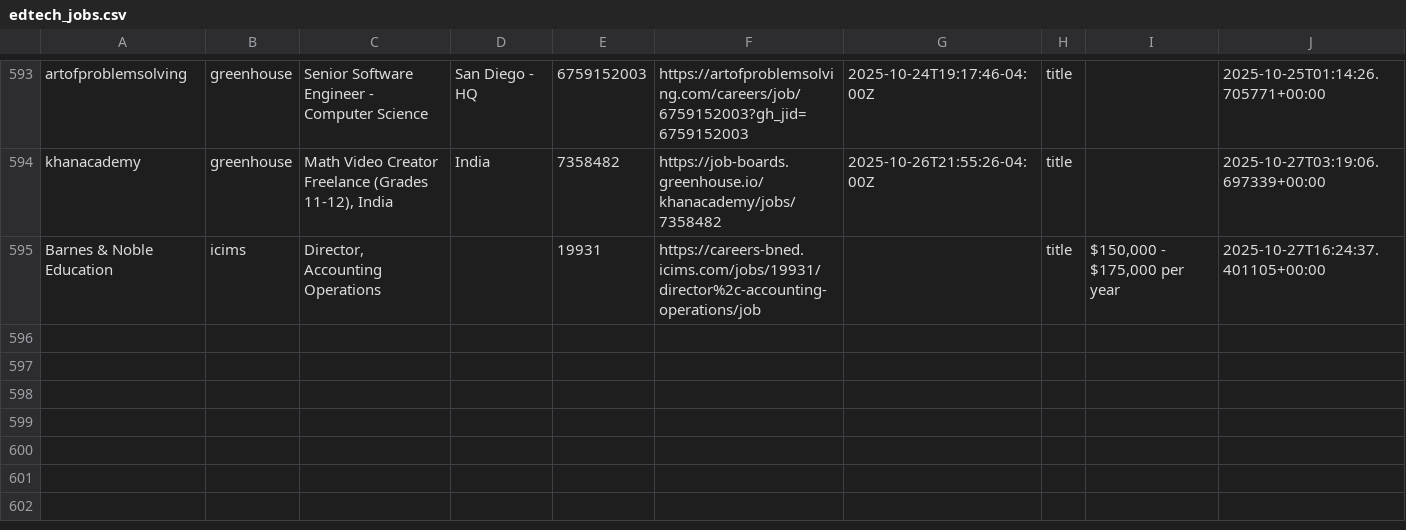
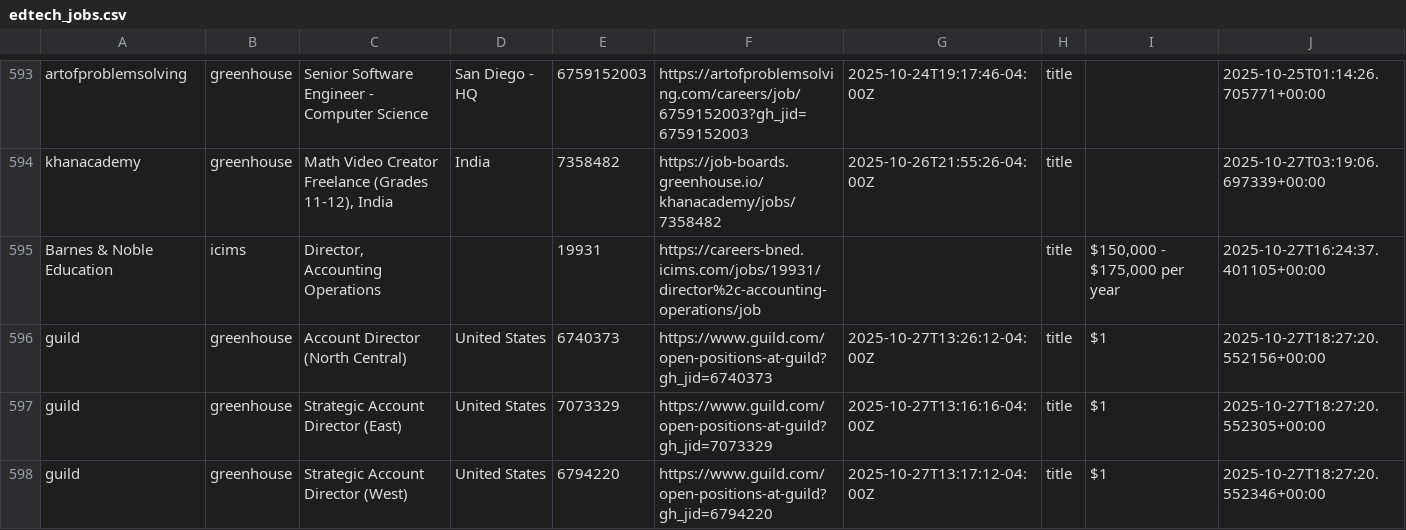
Before and after one commit to mollyoliviamund-maker/edtech-jobs, a CSV file: edtech_jobs.csv, drawn as a sheet; only a part is shown, gaps mark what is left out; the diff names each change by its address in the sheet, - before the commit and + after, or states it on an @@ line.

```diff
--- a/edtech_jobs.csv
+++ b/edtech_jobs.csv
+row 596: guild | greenhouse | Account Director (North Central) | United States | 6740373 | https://www.guild.com/open-positions-at-guild?gh_jid=6740373 | 2025-10-27T13:26:12-04:00Z | title | $1 | 2025-10-27T18:27:20.552156+00:00
+row 597: guild | greenhouse | Strategic Account Director (East) | United States | 7073329 | https://www.guild.com/open-positions-at-guild?gh_jid=7073329 | 2025-10-27T13:16:16-04:00Z | title | $1 | 2025-10-27T18:27:20.552305+00:00
+row 598: guild | greenhouse | Strategic Account Director (West) | United States | 6794220 | https://www.guild.com/open-positions-at-guild?gh_jid=6794220 | 2025-10-27T13:17:12-04:00Z | title | $1 | 2025-10-27T18:27:20.552346+00:00
```
Also changed, not shown: 1 other file.
